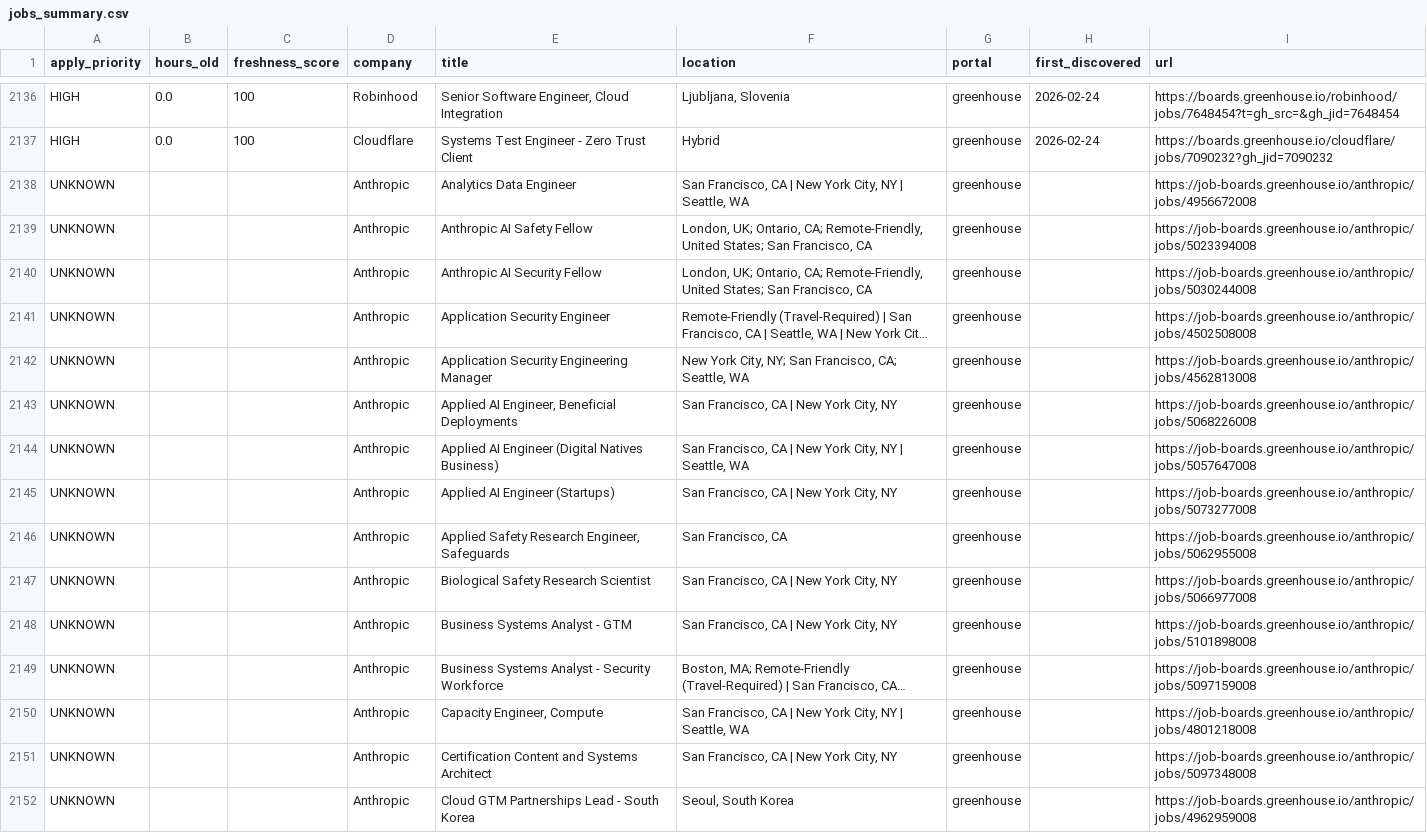
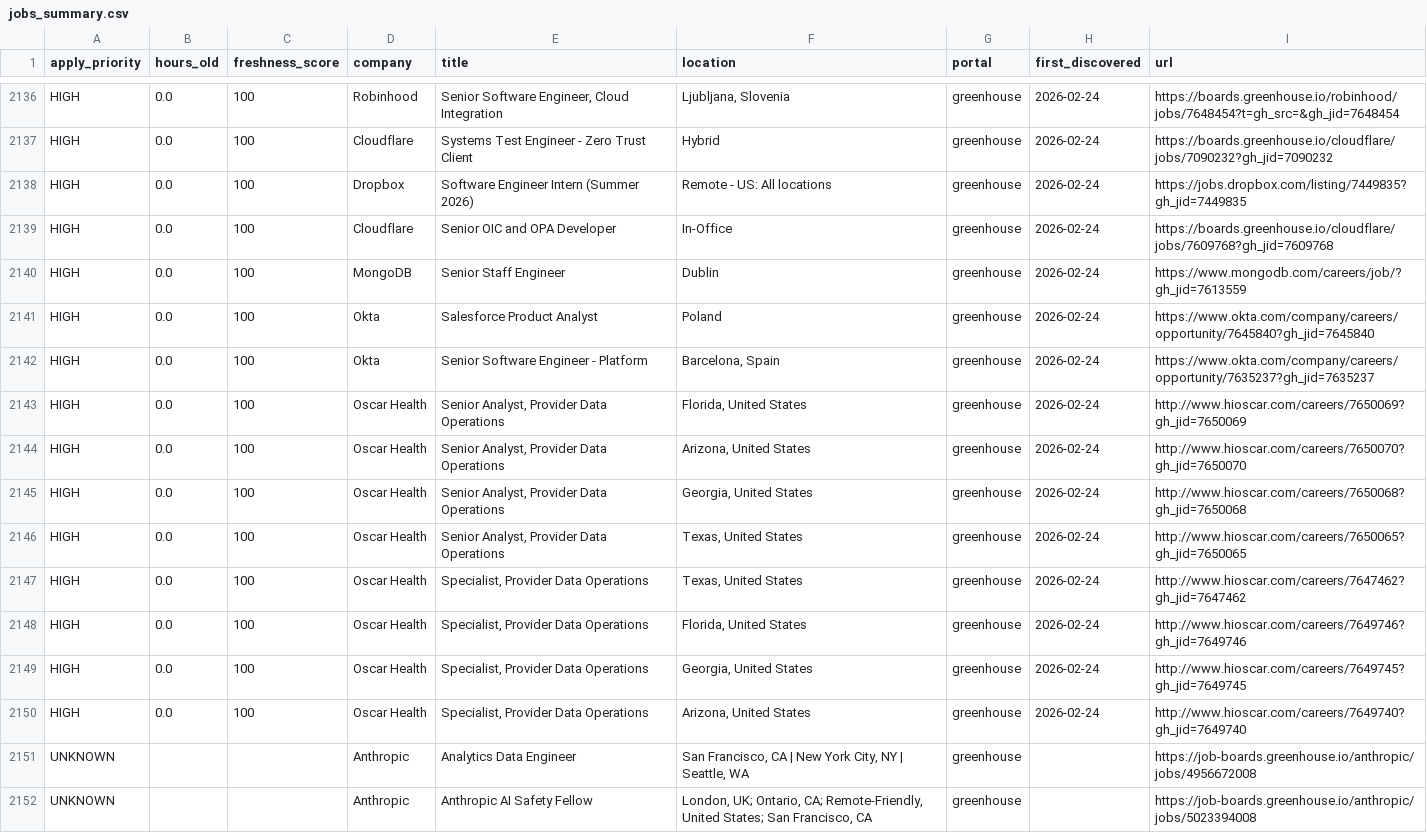
Before and after one commit to Nuthanreddy05/tech-jobs-scraper, a CSV file: jobs/jobs_summary.csv, drawn as a sheet; only a part is shown, gaps mark what is left out; the shorter side is filled out with more unchanged rows; long unchanged cells end in ….

```diff
--- a/jobs/jobs_summary.csv
+++ b/jobs/jobs_summary.csv
@@ -2137,2 +2137,15 @@ HIGH,0.0,100,Robinhood,"Senior Software Engineer, Cloud Integration","Ljubljana,
 HIGH,0.0,100,Cloudflare,Systems Test Engineer - Zero Trust Client,Hybrid,greenhouse,2026-02-24,https://boards.greenhouse.io/cloudflare/jobs/7090232?gh_jid=7090232
+HIGH,0.0,100,Dropbox,Software Engineer Intern (Summer 2026),Remote - US: All locations,greenhouse,2026-02-24,https://jobs.dropbox.com/listing/7449835?gh_jid=7449835
+HIGH,0.0,100,Cloudflare,Senior OIC and OPA Developer,In-Office,greenhouse,2026-02-24,https://boards.greenhouse.io/cloudflare/jobs/7609768?gh_jid=7609768
+HIGH,0.0,100,MongoDB,Senior Staff Engineer,Dublin,greenhouse,2026-02-24,https://www.mongodb.com/careers/job/?gh_jid=7613559
+HIGH,0.0,100,Okta,Salesforce Product Analyst,Poland,greenhouse,2026-02-24,https://www.okta.com/company/careers/opportunity/7645840?gh_jid=7645840
+HIGH,0.0,100,Okta,Senior Software Engineer - Platform,"Barcelona, Spain",greenhouse,2026-02-24,https://www.okta.com/company/careers/opportunity/7635237?gh_jid=7635237
+HIGH,0.0,100,Oscar Health,"Senior Analyst, Provider Data Operations","Florida, United States",greenhouse,2026-02-24,http://www.hioscar.com/careers/7650069?gh_jid=7650069
+HIGH,0.0,100,Oscar Health,"Senior Analyst, Provider Data Operations","Arizona, United States",greenhouse,2026-02-24,http://www.hioscar.com/careers/7650070?gh_jid=7650070
+HIGH,0.0,100,Oscar Health,"Senior Analyst, Provider Data Operations","Georgia, United States",greenhouse,2026-02-24,http://www.hioscar.com/careers/7650068?gh_jid=7650068
+HIGH,0.0,100,Oscar Health,"Senior Analyst, Provider Data Operations","Texas, United States",greenhouse,2026-02-24,http://www.hioscar.com/careers/7650065?gh_jid=7650065
+HIGH,0.0,100,Oscar Health,"Specialist, Provider Data Operations","Texas, United States",greenhouse,2026-02-24,http://www.hioscar.com/careers/7647462?gh_jid=7647462
+HIGH,0.0,100,Oscar Health,"Specialist, Provider Data Operations","Florida, United States",greenhouse,2026-02-24,http://www.hioscar.com/careers/7649746?gh_jid=7649746
+HIGH,0.0,100,Oscar Health,"Specialist, Provider Data Operations","Georgia, United States",greenhouse,2026-02-24,http://www.hioscar.com/careers/7649745?gh_jid=7649745
+HIGH,0.0,100,Oscar Health,"Specialist, Provider Data Operations","Arizona, United States",greenhouse,2026-02-24,http://www.hioscar.com/careers/7649740?gh_jid=7649740
 UNKNOWN,,,Anthropic,Analytics Data Engineer,"San Francisco, CA | New York City, NY | Seattle, WA",greenhouse,,https://job-boards.greenhouse.io/anthropic/jobs/4956672008
```
Also changed, not shown: 8 other files.
